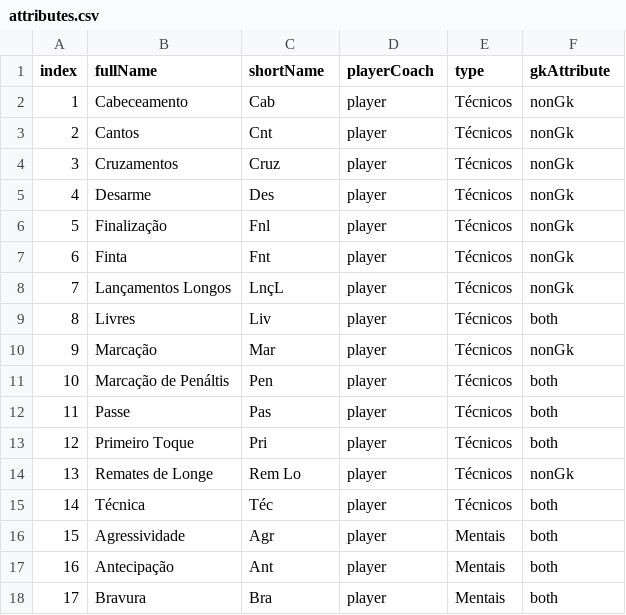
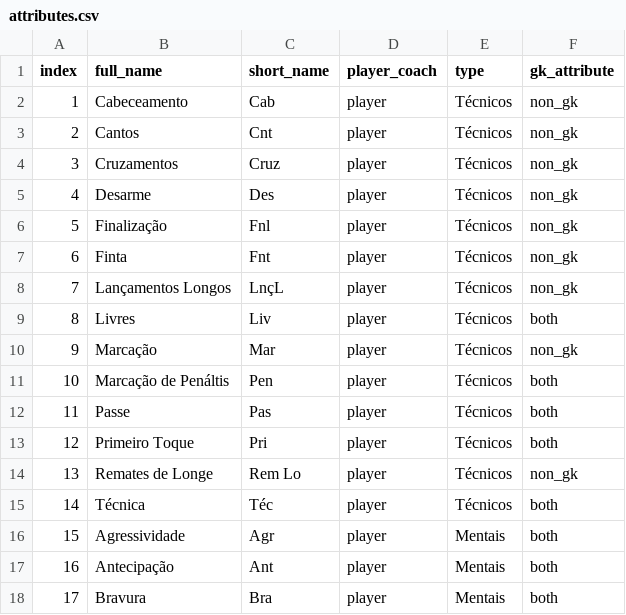
Before and after one commit to rafaaeraf/fmAnalyzer, a CSV file: relevant_attributes/attributes.csv (was relevantAttributes/attributes.csv), drawn as a sheet; only a part is shown.

```diff
--- a/relevantAttributes/attributes.csv
+++ b/relevant_attributes/attributes.csv
@@ -1,11 +1,11 @@
-index,fullName,shortName,playerCoach,type,gkAttribute
-1,Cabeceamento,Cab,player,Técnicos,nonGk
-2,Cantos,Cnt,player,Técnicos,nonGk
-3,Cruzamentos,Cruz,player,Técnicos,nonGk
-4,Desarme,Des,player,Técnicos,nonGk
-5,Finalização,Fnl,player,Técnicos,nonGk
-6,Finta,Fnt,player,Técnicos,nonGk
-7,Lançamentos Longos,LnçL,player,Técnicos,nonGk
+index,full_name,short_name,player_coach,type,gk_attribute
+1,Cabeceamento,Cab,player,Técnicos,non_gk
+2,Cantos,Cnt,player,Técnicos,non_gk
+3,Cruzamentos,Cruz,player,Técnicos,non_gk
+4,Desarme,Des,player,Técnicos,non_gk
+5,Finalização,Fnl,player,Técnicos,non_gk
+6,Finta,Fnt,player,Técnicos,non_gk
+7,Lançamentos Longos,LnçL,player,Técnicos,non_gk
 8,Livres,Liv,player,Técnicos,both
-9,Marcação,Mar,player,Técnicos,nonGk
+9,Marcação,Mar,player,Técnicos,non_gk
 10,Marcação de Penáltis,Pen,player,Técnicos,both
@@ -13,3 +13,3 @@ index,fullName,shortName,playerCoach,type,gkAttribute
 12,Primeiro Toque,Pri,player,Técnicos,both
-13,Remates de Longe,Rem Lo,player,Técnicos,nonGk
+13,Remates de Longe,Rem Lo,player,Técnicos,non_gk
 14,Técnica,Téc,player,Técnicos,both
```
Also changed, not shown: relevant_attributes/positions.csv, relevant_attributes/weights.csv, 3 other files.
